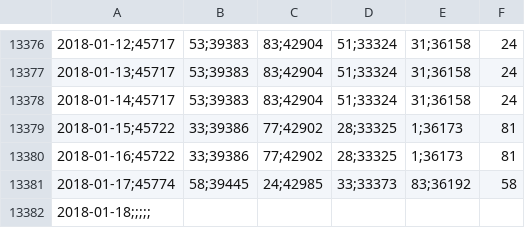
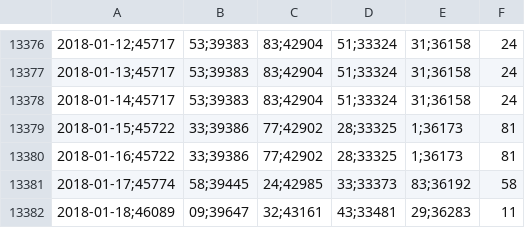
Before and after one commit to collabmarket/data_afp, a CSV file: data/VC-HABITAT.csv, drawn as a sheet; only a part is shown, gaps mark what is left out; removed rows and columns are numbered as before the commit, all else as after; the diff names each change by its address in the sheet, - before the commit and + after, or states it on an @@ line.

```diff
--- a/data/VC-HABITAT.csv
+++ b/data/VC-HABITAT.csv
-row 13382: 2018-01-18;;;;;
+row 13382: 2018-01-18;46089 | 09;39647 | 32;43161 | 43;33481 | 29;36283 | 11
```
Also changed, not shown: data/PAT-HABITAT.csv, rawdata/month_data.csv, 6 other files.
